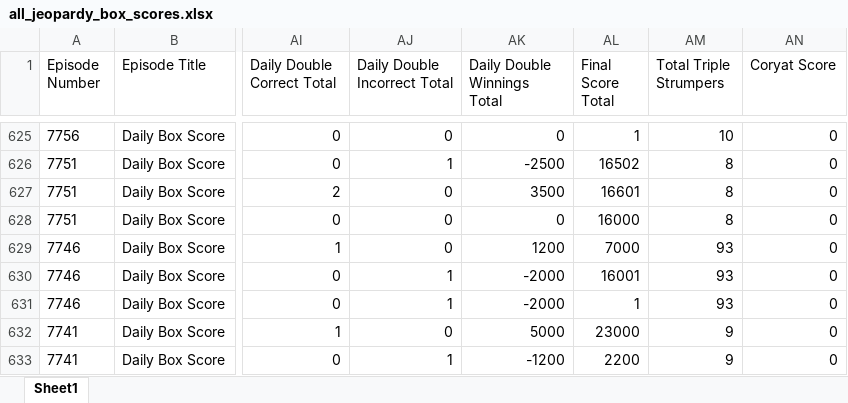
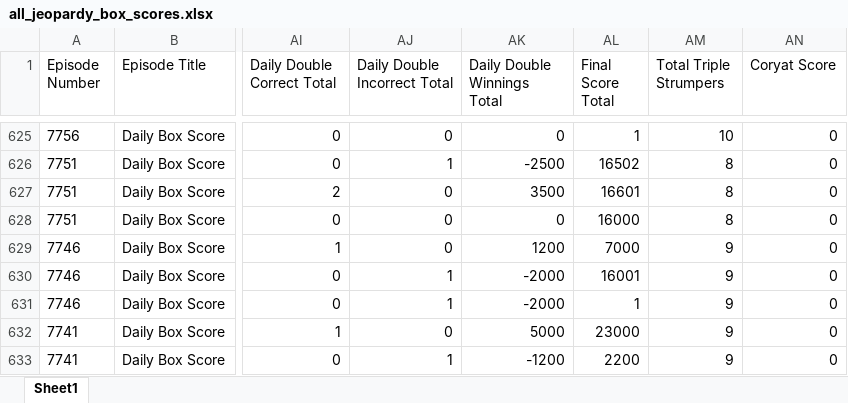
Before and after one commit to GeorgeDiNicola/jeopardy-data-scraper, an Excel workbook: all_jeopardy_box_scores.xlsx, sheet Sheet1, drawn as a sheet; only a part is shown, gaps mark what is left out; values as stored, in another font and other column widths than the file's, no borders; the diff names each change by its address in the sheet, - before the commit and + after, or states it on an @@ line.

Commit message:
finished handling of special cases for triple stumper extraction in the jeopardy round game notes

```diff
--- a/all_jeopardy_box_scores.xlsx (sheet Sheet1)
+++ b/all_jeopardy_box_scores.xlsx (sheet Sheet1)
-AM629:AM631 (Total Triple Strumpers): 93
+AM629:AM631 (Total Triple Strumpers): 9
```
Also changed, not shown: 1 other file.
